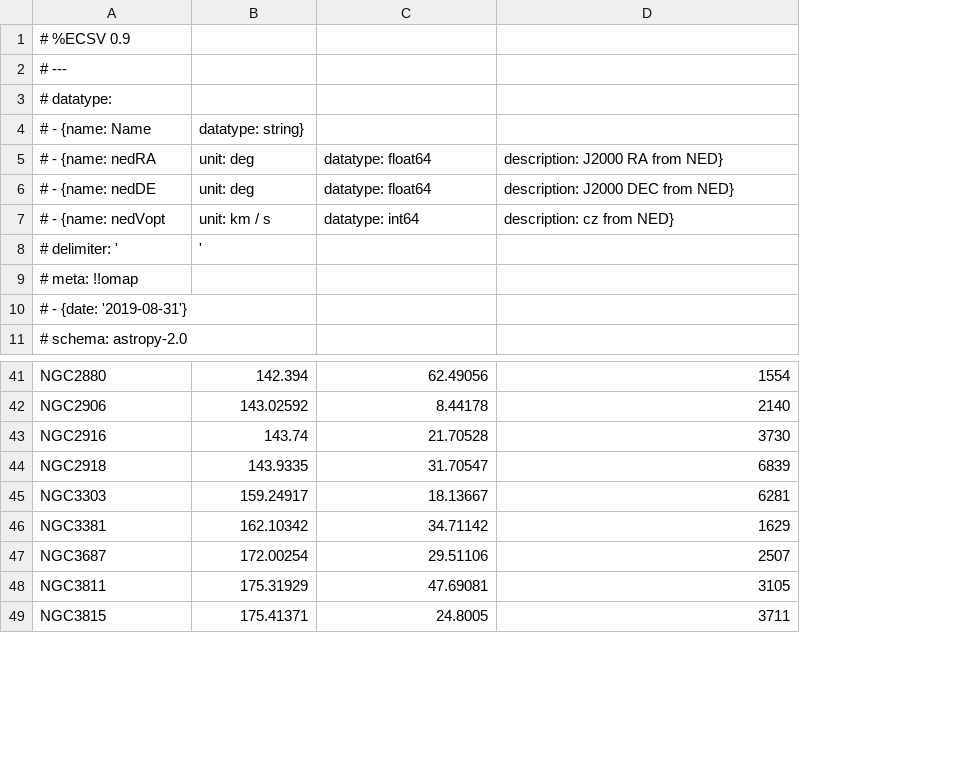
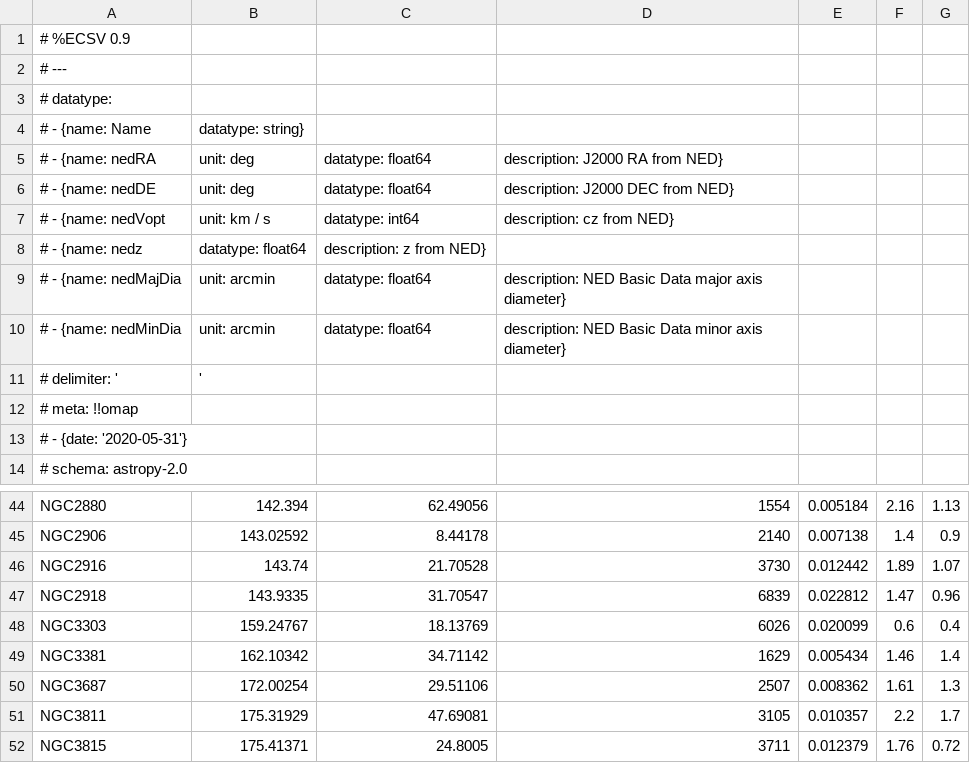
Before and after one commit to tonywong94/edge_pydb, a CSV file: edge_pydb/dat_glob/external/edge_ned.csv, drawn as a sheet; only a part is shown, gaps mark what is left out; addresses are those after the commit; the diff names each change by its address in the sheet, - before the commit and + after, or states it on an @@ line.

Commit message:
Update to dat_glob/external
Former-commit-id: 2c5e6b3662778342eb6750a46bf133649b0808b0

```diff
--- a/edge_pydb/dat_glob/external/edge_ned.csv
+++ b/edge_pydb/dat_glob/external/edge_ned.csv
+column E, rows 44-52: 0.005184 | 0.007138 | 0.012442 | 0.022812 | 0.020099 | 0.005434 | 0.008362 | 0.010357 | 0.012379
+column F, rows 44-52: 2.16 | 1.4 | 1.89 | 1.47 | 0.6 | 1.46 | 1.61 | 2.2 | 1.76
+column G, rows 44-52: 1.13 | 0.9 | 1.07 | 0.96 | 0.4 | 1.4 | 1.3 | 1.7 | 0.72
+row 8: # - {name: nedz | datatype: float64 | description: z from NED}
+row 9: # - {name: nedMajDia | unit: arcmin | datatype: float64 | description: NED Basic Data major axis diameter}
+row 10: # - {name: nedMinDia | unit: arcmin | datatype: float64 | description: NED Basic Data minor axis diameter}
-A13: # - {date: '2019-08-31'}
+A13: # - {date: '2020-05-31'}
-B48: 159.24917
+B48: 159.24767
-C48: 18.13667
+C48: 18.13769
-D48: 6281
+D48: 6026
```
Also changed, not shown: edge_pydb/dat_glob/external/edge_leda.csv, 22 other files.
